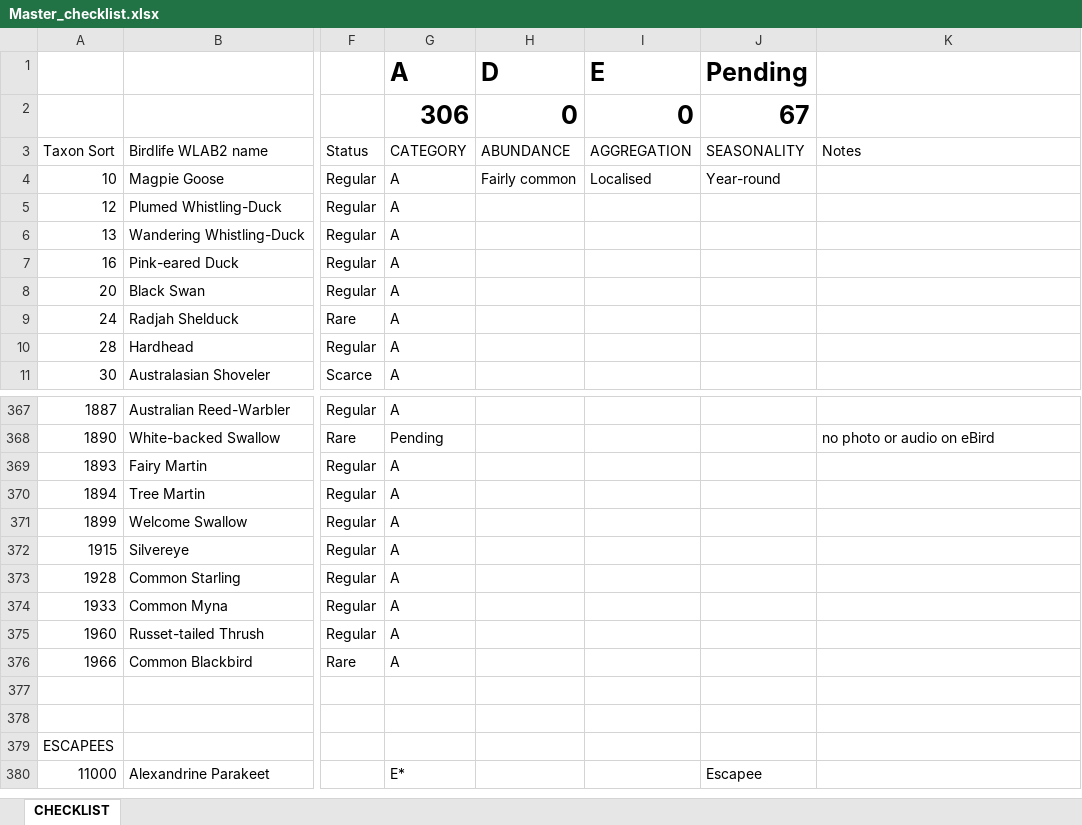
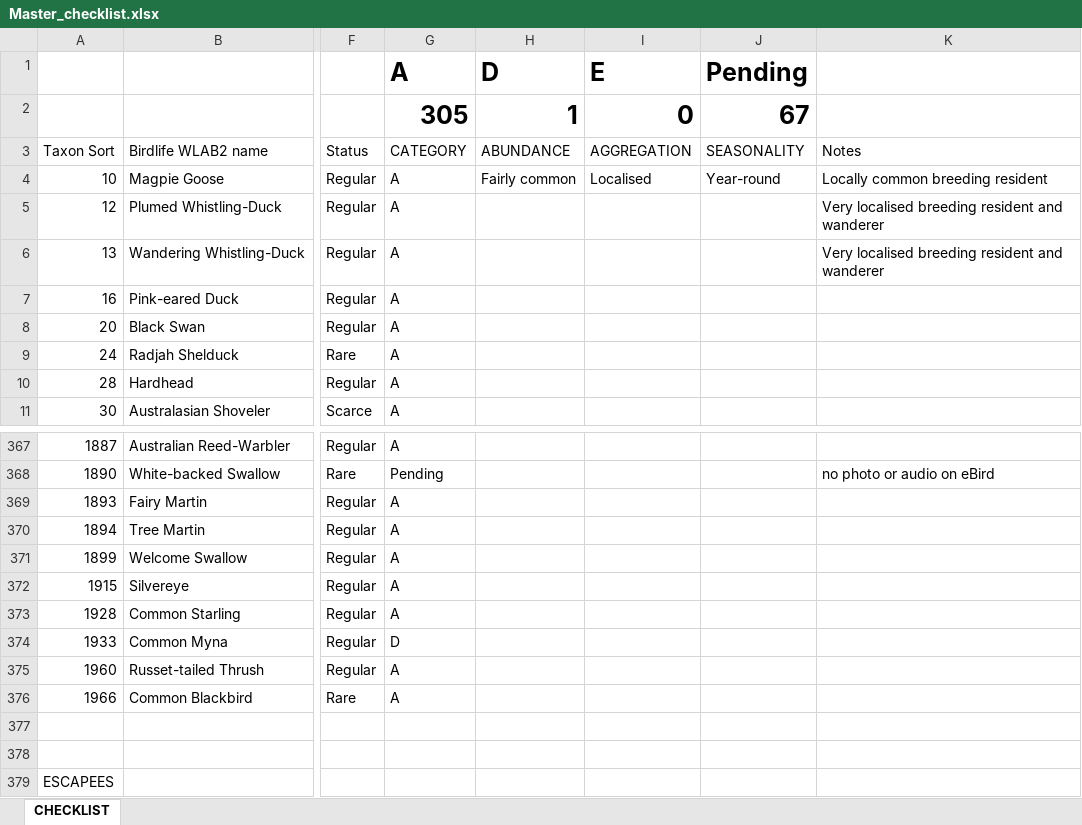
Before and after one commit to bird-team/brisbane-bird-atlas, an Excel workbook: resources/Master_checklist.xlsx, sheet CHECKLIST, drawn as a sheet; only a part is shown, gaps mark what is left out; the shorter side is filled out with more unchanged rows; values as stored, in another font and other column widths than the file's, no borders; the diff names each change by its address in the sheet, - before the commit and + after, or states it on an @@ line.

```diff
--- a/resources/Master_checklist.xlsx (sheet CHECKLIST)
+++ b/resources/Master_checklist.xlsx (sheet CHECKLIST)
-G2 (CATEGORY): 306
+G2 (CATEGORY): 305
-H2 (ABUNDANCE): 0
+H2 (ABUNDANCE): 1
-K4 (Notes): (empty)
+K4 (Notes): Locally common breeding resident
-K5:K6 (Notes): (empty)
+K5:K6 (Notes): Very localised breeding resident and wanderer
-G374 (CATEGORY): A
+G374 (CATEGORY): D
```
Also changed, not shown: 17 other files.
